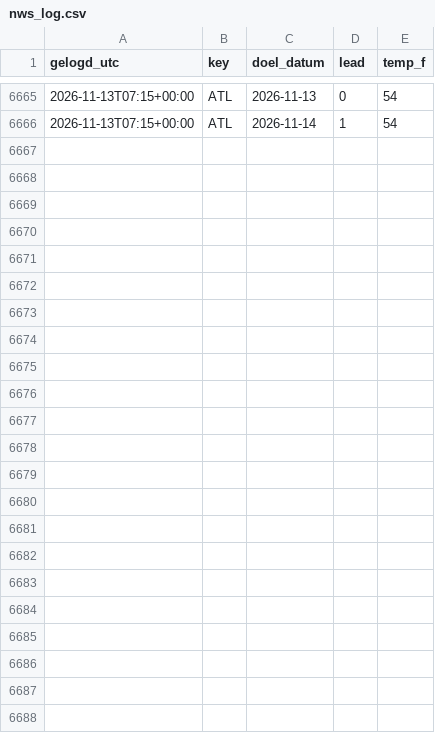
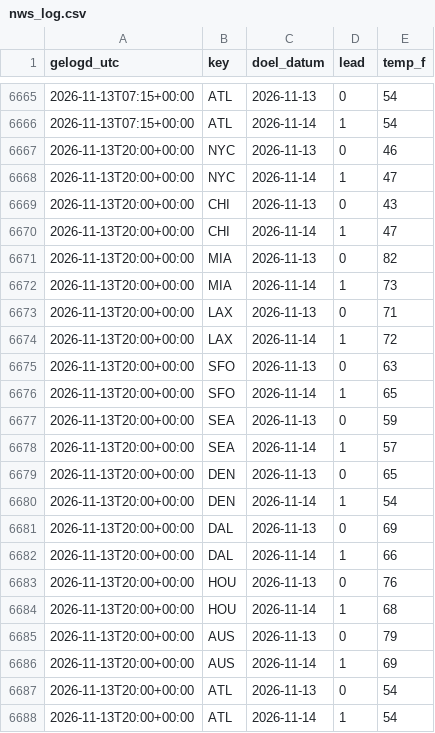
Before and after one commit to SjoerdHutter/Testbot2, a CSV file: logs/nws_log.csv, drawn as a sheet; only a part is shown, gaps mark what is left out; the diff names each change by its address in the sheet, - before the commit and + after, or states it on an @@ line.

```diff
--- a/logs/nws_log.csv
+++ b/logs/nws_log.csv
+row 6667: 2026-11-13T20:00+00:00 | NYC | 2026-11-13 | 0 | 46
+row 6668: 2026-11-13T20:00+00:00 | NYC | 2026-11-14 | 1 | 47
+row 6669: 2026-11-13T20:00+00:00 | CHI | 2026-11-13 | 0 | 43
+row 6670: 2026-11-13T20:00+00:00 | CHI | 2026-11-14 | 1 | 47
+row 6671: 2026-11-13T20:00+00:00 | MIA | 2026-11-13 | 0 | 82
+row 6672: 2026-11-13T20:00+00:00 | MIA | 2026-11-14 | 1 | 73
+row 6673: 2026-11-13T20:00+00:00 | LAX | 2026-11-13 | 0 | 71
+row 6674: 2026-11-13T20:00+00:00 | LAX | 2026-11-14 | 1 | 72
+row 6675: 2026-11-13T20:00+00:00 | SFO | 2026-11-13 | 0 | 63
+row 6676: 2026-11-13T20:00+00:00 | SFO | 2026-11-14 | 1 | 65
+row 6677: 2026-11-13T20:00+00:00 | SEA | 2026-11-13 | 0 | 59
+row 6678: 2026-11-13T20:00+00:00 | SEA | 2026-11-14 | 1 | 57
+row 6679: 2026-11-13T20:00+00:00 | DEN | 2026-11-13 | 0 | 65
+row 6680: 2026-11-13T20:00+00:00 | DEN | 2026-11-14 | 1 | 54
+row 6681: 2026-11-13T20:00+00:00 | DAL | 2026-11-13 | 0 | 69
+row 6682: 2026-11-13T20:00+00:00 | DAL | 2026-11-14 | 1 | 66
+row 6683: 2026-11-13T20:00+00:00 | HOU | 2026-11-13 | 0 | 76
+row 6684: 2026-11-13T20:00+00:00 | HOU | 2026-11-14 | 1 | 68
+row 6685: 2026-11-13T20:00+00:00 | AUS | 2026-11-13 | 0 | 79
+row 6686: 2026-11-13T20:00+00:00 | AUS | 2026-11-14 | 1 | 69
+row 6687: 2026-11-13T20:00+00:00 | ATL | 2026-11-13 | 0 | 54
+row 6688: 2026-11-13T20:00+00:00 | ATL | 2026-11-14 | 1 | 54
```
Also changed, not shown: 3 other files.
